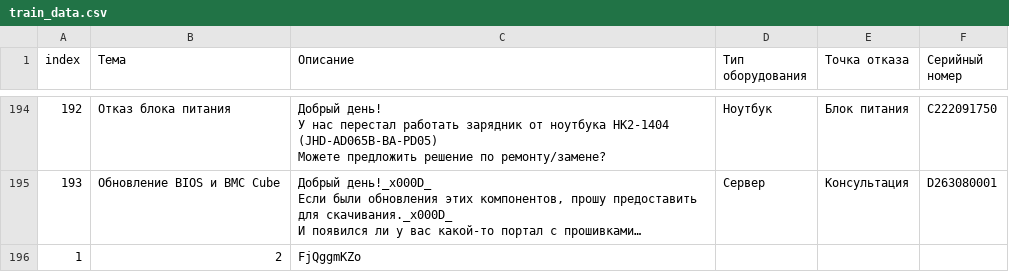
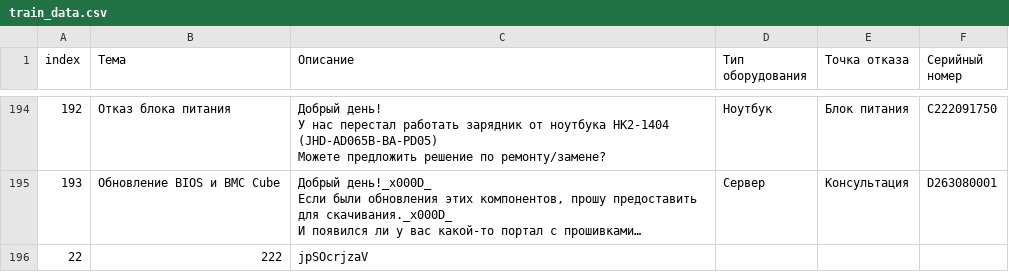
Before and after one commit to monokkai/Hackaton-Metrica-Site, a CSV file: server/uploads/train_data.csv, drawn as a sheet; only a part is shown, gaps mark what is left out; long unchanged cells end in …; removed rows and columns are numbered as before the commit, all else as after; the diff names each change by its address in the sheet, - before the commit and + after, or states it on an @@ line.

```diff
--- a/server/uploads/train_data.csv
+++ b/server/uploads/train_data.csv
-row 196: 1 | 2 | FjQggmKZo
+row 196: 22 | 222 | jpSOcrjzaV
```
Also changed, not shown: 1 other file.
